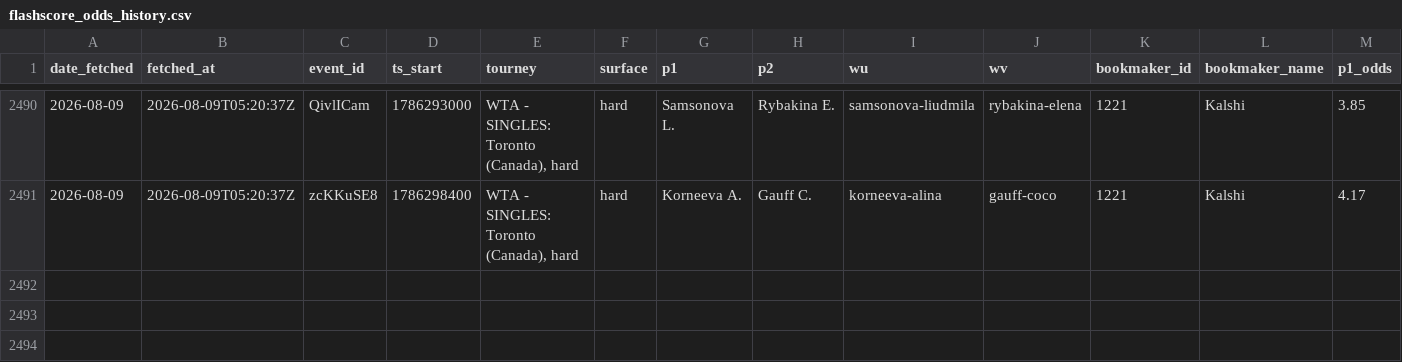
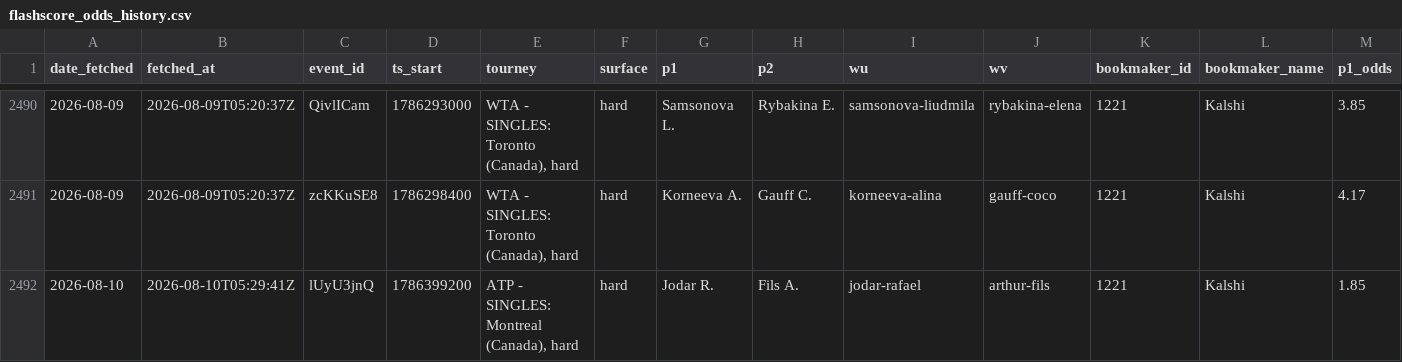
Before and after one commit to gmalbert/tennis-predictions, a CSV file: data_files/flashscore_odds_history.csv, drawn as a sheet; only a part is shown, gaps mark what is left out; rows hold the shown columns only; the diff names each change by its address in the sheet, - before the commit and + after, or states it on an @@ line.

```diff
--- a/data_files/flashscore_odds_history.csv
+++ b/data_files/flashscore_odds_history.csv
+row 2492: 2026-08-10 | 2026-08-10T05:29:41Z | lUyU3jnQ | 1786399200 | ATP - SINGLES: Montreal (Canada), hard | hard | Jodar R. | Fils A. | jodar-rafael | arthur-fils | 1221 | Kalshi | 1.85
```
Also changed, not shown: tml-data/ongoing_tourneys.csv, 3 other files.
